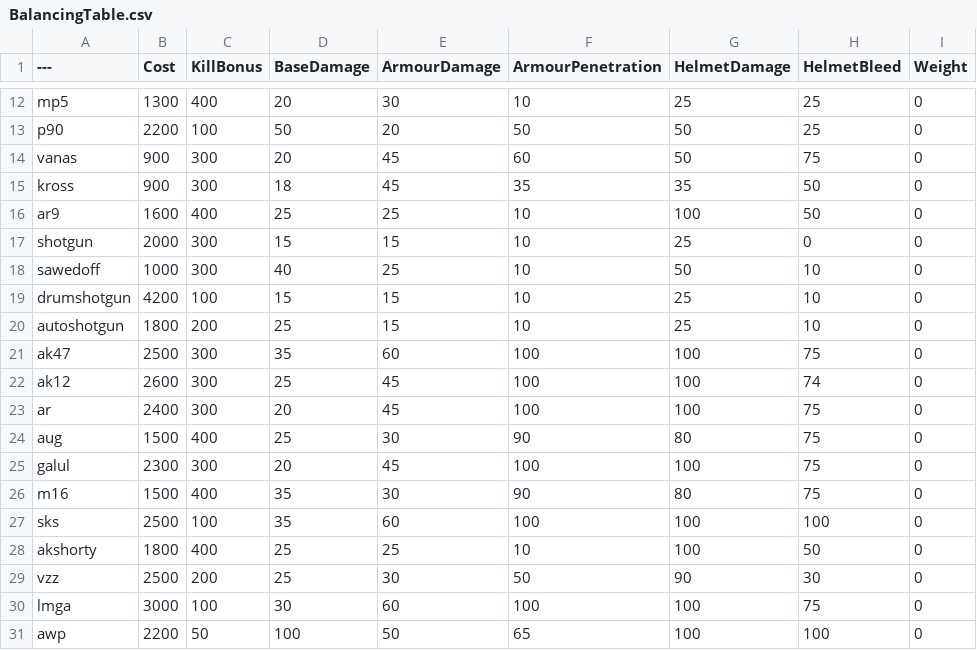
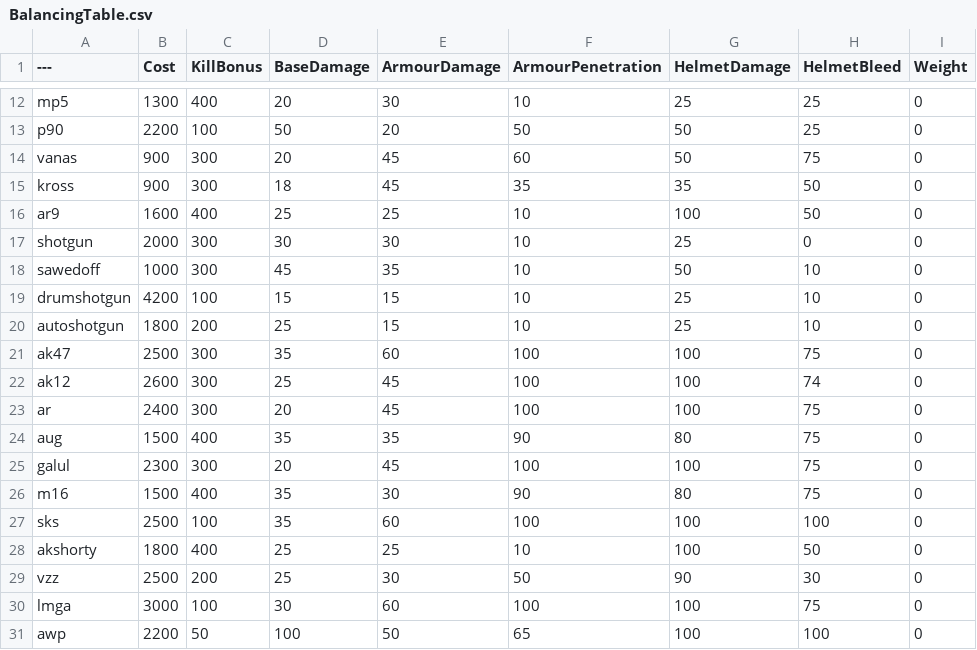
Before and after one commit to TheRealL4D2Ellis/BalancingTable, a CSV file: BalancingTable.csv, drawn as a sheet; only a part is shown, gaps mark what is left out; the diff names each change by its address in the sheet, - before the commit and + after, or states it on an @@ line.

Commit message:
Update BalancingTable.csv
damage buff to shotgun, sawed off, and aug
From: KingNebTheGreat

```diff
--- a/BalancingTable.csv
+++ b/BalancingTable.csv
-D17 (BaseDamage): 15
+D17 (BaseDamage): 30
-E17 (ArmourDamage): 15
+E17 (ArmourDamage): 30
-D18 (BaseDamage): 40
+D18 (BaseDamage): 45
-E18 (ArmourDamage): 25
+E18 (ArmourDamage): 35
-D24 (BaseDamage): 25
+D24 (BaseDamage): 35
-E24 (ArmourDamage): 30
+E24 (ArmourDamage): 35
```
